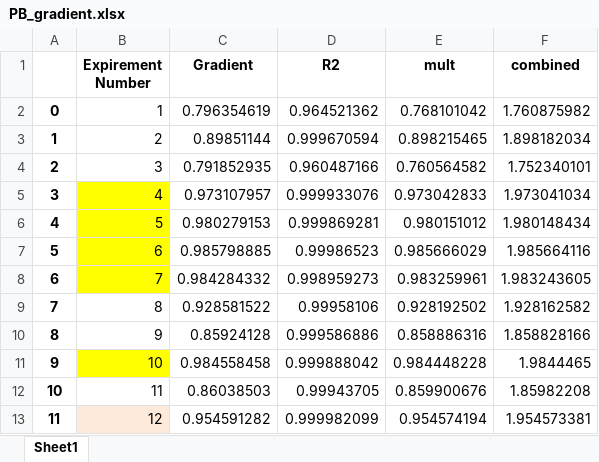
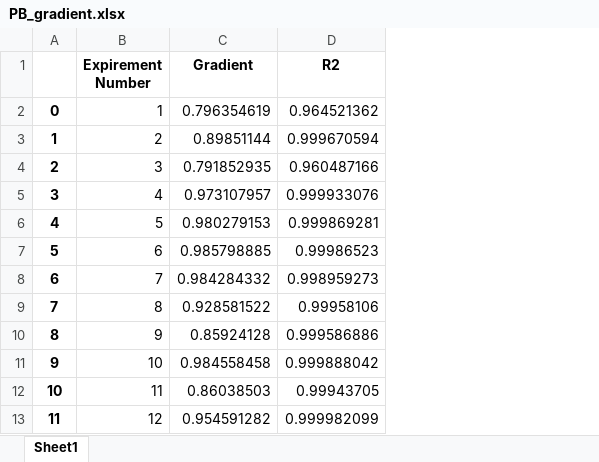
Before and after one commit to pineapplefart/ssb_s5, an Excel workbook: Main Assesment/PB_gradient.xlsx, sheet Sheet1, drawn as a sheet; values as stored, in another font and other column widths than the file's, no borders; conditional formats not drawn; the diff names each change by its address in the sheet, - before the commit and + after, or states it on an @@ line.

```diff
--- a/Main Assesment/PB_gradient.xlsx (sheet Sheet1)
+++ b/Main Assesment/PB_gradient.xlsx (sheet Sheet1)
-column E (mult), rows 2-13: 0.768101042 | 0.898215465 | 0.760564582 | 0.973042833 | 0.980151012 | 0.985666029 | 0.983259961 | 0.928192502 | 0.858886316 | 0.984448228 | 0.859900676 | 0.954574194
-column F (combined), rows 2-13: 1.760875982 | 1.898182034 | 1.752340101 | 1.973041034 | 1.980148434 | 1.985664116 | 1.983243605 | 1.928162582 | 1.858828166 | 1.9844465 | 1.85982208 | 1.954573381
-B5:B8 fill: #FFFF00
+B5:B8 fill: none
-B11 fill: #FFFF00
+B11 fill: none
-B13 fill: #FDEADA
+B13 fill: none
```
Also changed, not shown: Main Assesment/BB_gradient.xlsx, Main Assesment/Data/bb1a.xlsx, 8 other files.
